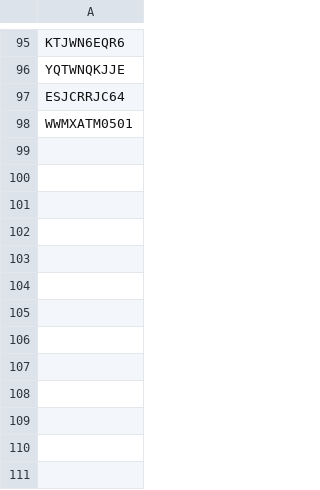
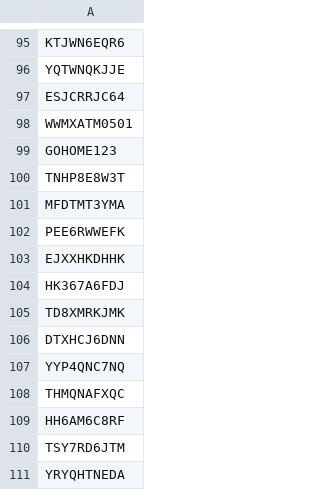
Before and after one commit to kucinghitam13/wwm-redeem-codes, a CSV file: data/codes.csv, drawn as a sheet; only a part is shown, gaps mark what is left out; the diff names each change by its address in the sheet, - before the commit and + after, or states it on an @@ line.

Commit message:
chore: Allow batch search

```diff
--- a/data/codes.csv
+++ b/data/codes.csv
+row 99: GOHOME123
+row 100: TNHP8E8W3T
+row 101: MFDTMT3YMA
+row 102: PEE6RWWEFK
+row 103: EJXXHKDHHK
+row 104: HK367A6FDJ
+row 105: TD8XMRKJMK
+row 106: DTXHCJ6DNN
+row 107: YYP4QNC7NQ
+row 108: THMQNAFXQC
+row 109: HH6AM6C8RF
+row 110: TSY7RD6JTM
+row 111: YRYQHTNEDA
```
